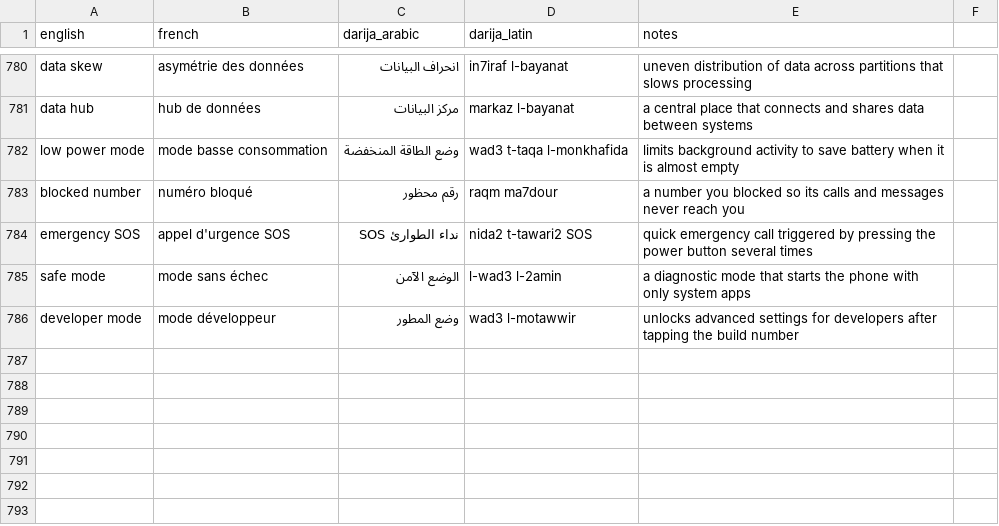
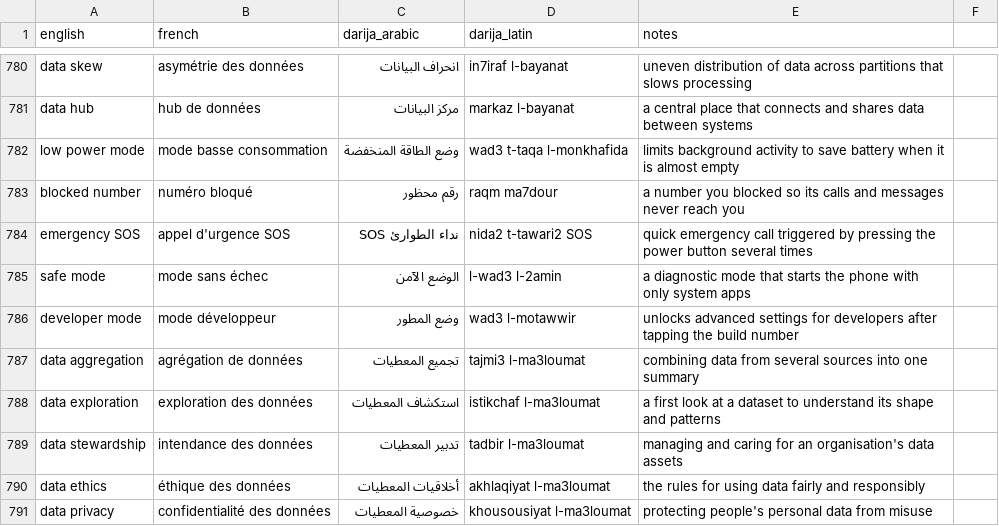
Before and after one commit to taha-b0t/darija-tech-glossary, a CSV file: glossary.csv, drawn as a sheet; only a part is shown, gaps mark what is left out; the diff names each change by its address in the sheet, - before the commit and + after, or states it on an @@ line.

Commit message:
docs(glossary): add data aggregation, data exploration, data stewardship, data ethics, data privacy

```diff
--- a/glossary.csv
+++ b/glossary.csv
+row 787: data aggregation | agrégation de données | تجميع المعطيات | tajmi3 l-ma3loumat | combining data from several sources into one summary
+row 788: data exploration | exploration des données | استكشاف المعطيات | istikchaf l-ma3loumat | a first look at a dataset to understand its shape and patterns
+row 789: data stewardship | intendance des données | تدبير المعطيات | tadbir l-ma3loumat | managing and caring for an organisation's data assets
+row 790: data ethics | éthique des données | أخلاقيات المعطيات | akhlaqiyat l-ma3loumat | the rules for using data fairly and responsibly
+row 791: data privacy | confidentialité des données | خصوصية المعطيات | khousousiyat l-ma3loumat | protecting people's personal data from misuse
```
